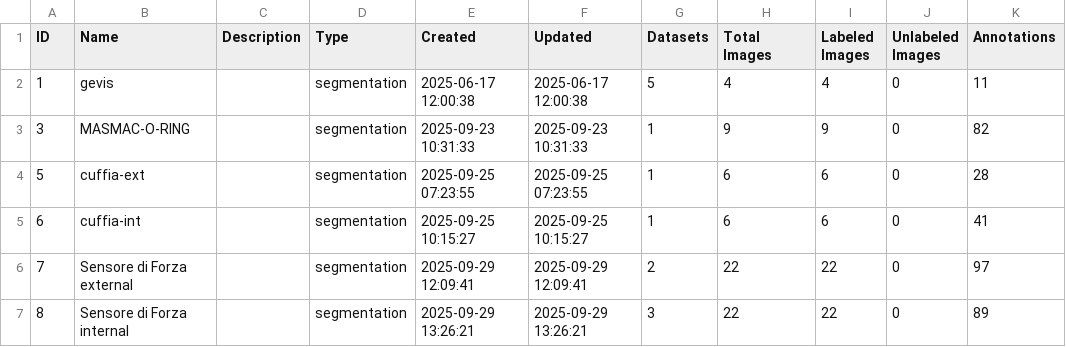
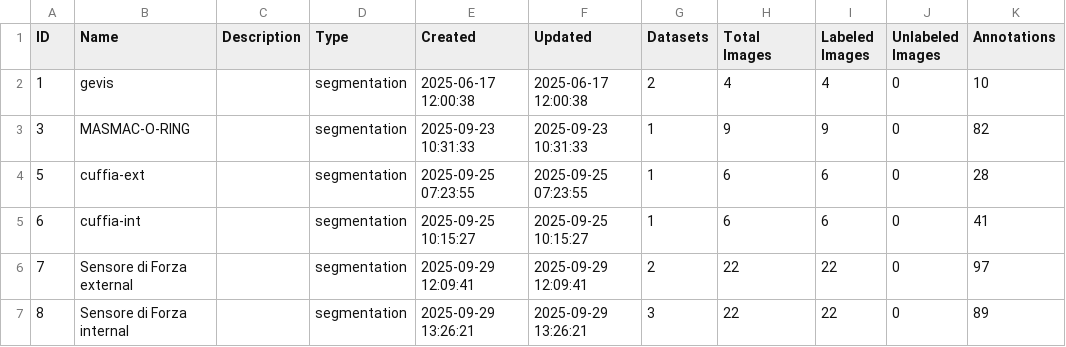
Before and after one commit to yelloji/Auto-Labeling-Tool, a CSV file: database_exports/projects.csv, drawn as a sheet.

```diff
--- a/database_exports/projects.csv
+++ b/database_exports/projects.csv
@@ -1,3 +1,3 @@
 ID,Name,Description,Type,Created,Updated,Datasets,Total Images,Labeled Images,Unlabeled Images,Annotations
-1,gevis,,segmentation,2025-06-17 12:00:38,2025-06-17 12:00:38,5,4,4,0,11
+1,gevis,,segmentation,2025-06-17 12:00:38,2025-06-17 12:00:38,2,4,4,0,10
 3,MASMAC-O-RING,,segmentation,2025-09-23 10:31:33,2025-09-23 10:31:33,1,9,9,0,82
```
Also changed, not shown: database_exports/datasets.csv, database_exports/images.csv, 6 other files.
